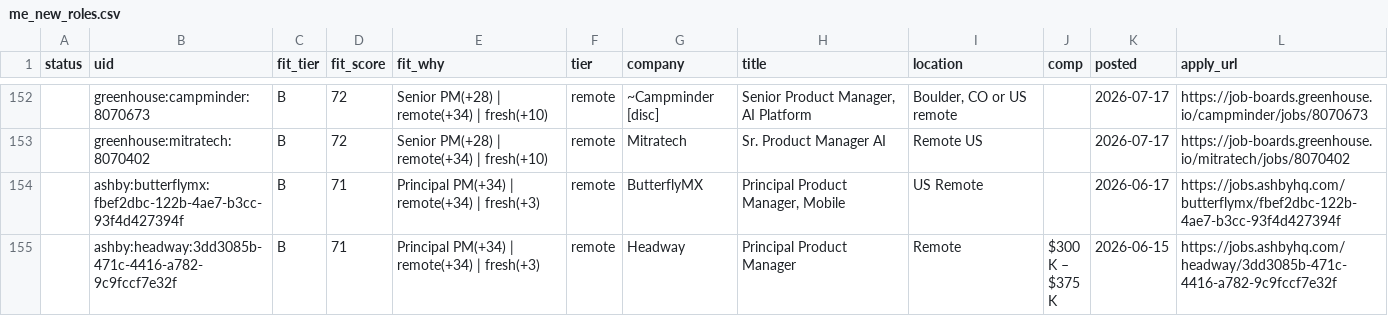
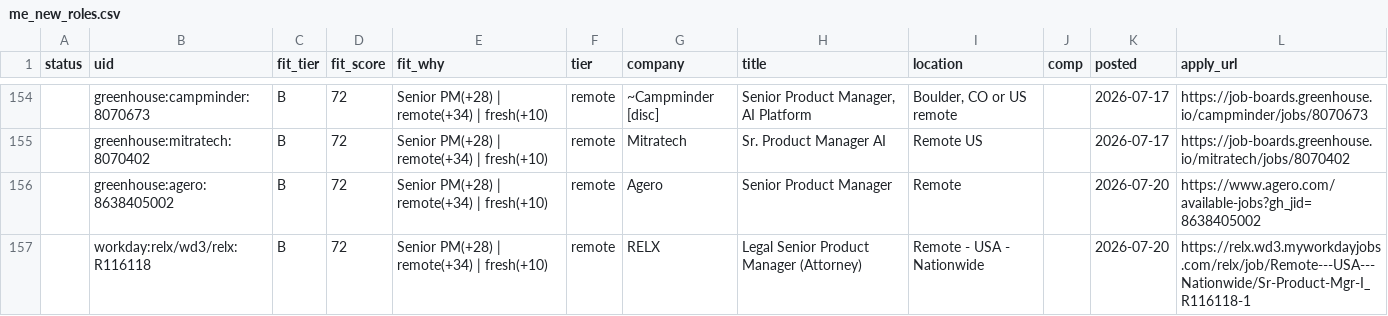
Before and after one commit to tyler-aston/jobsearch-starter, a CSV file: out/me_new_roles.csv, drawn as a sheet; only a part is shown, gaps mark what is left out; the shorter side is filled out with more unchanged rows; the diff covers the shown part only.

```diff
--- a/out/me_new_roles.csv
+++ b/out/me_new_roles.csv
@@ -153 +155,3 @@ status,uid,fit_tier,fit_score,fit_why,tier,company,title,location,comp,posted,ap
 ,greenhouse:mitratech:8070402,B,72,Senior PM(+28) | remote(+34) | fresh(+10),remote,Mitratech,Sr. Product Manager AI,Remote US,,2026-07-17,https://job-boards.greenhouse.io/mitratech/jobs/8070402
+,greenhouse:agero:8638405002,B,72,Senior PM(+28) | remote(+34) | fresh(+10),remote,Agero,Senior Product Manager,Remote,,2026-07-20,https://www.agero.com/available-jobs?gh_jid=8638405002
+,workday:relx/wd3/relx:R116118,B,72,Senior PM(+28) | remote(+34) | fresh(+10),remote,RELX,Legal Senior Product Manager (Attorney),Remote - USA - Nationwide,,2026-07-20,https://relx.wd3.myworkdayjobs.com/relx/job/Remote---USA---Nationwide/Sr-Product-Mgr-I_R116118-1
```
Also changed, not shown: 7 added rows and 6 edited cells elsewhere in this file, 1 other file.
